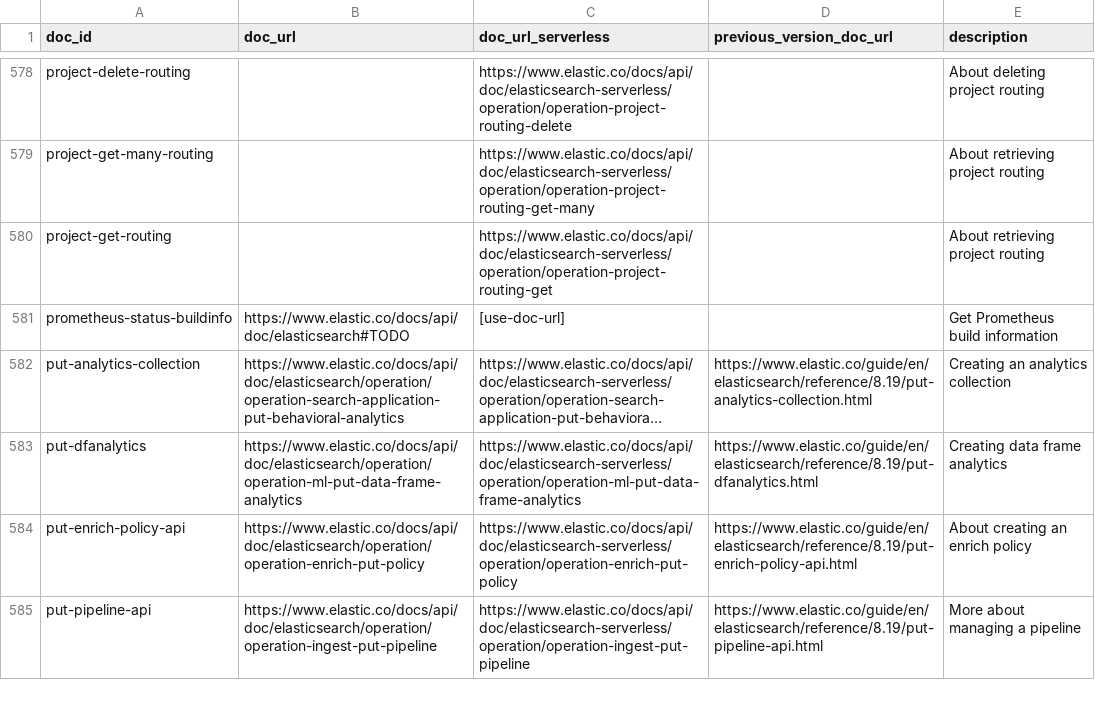
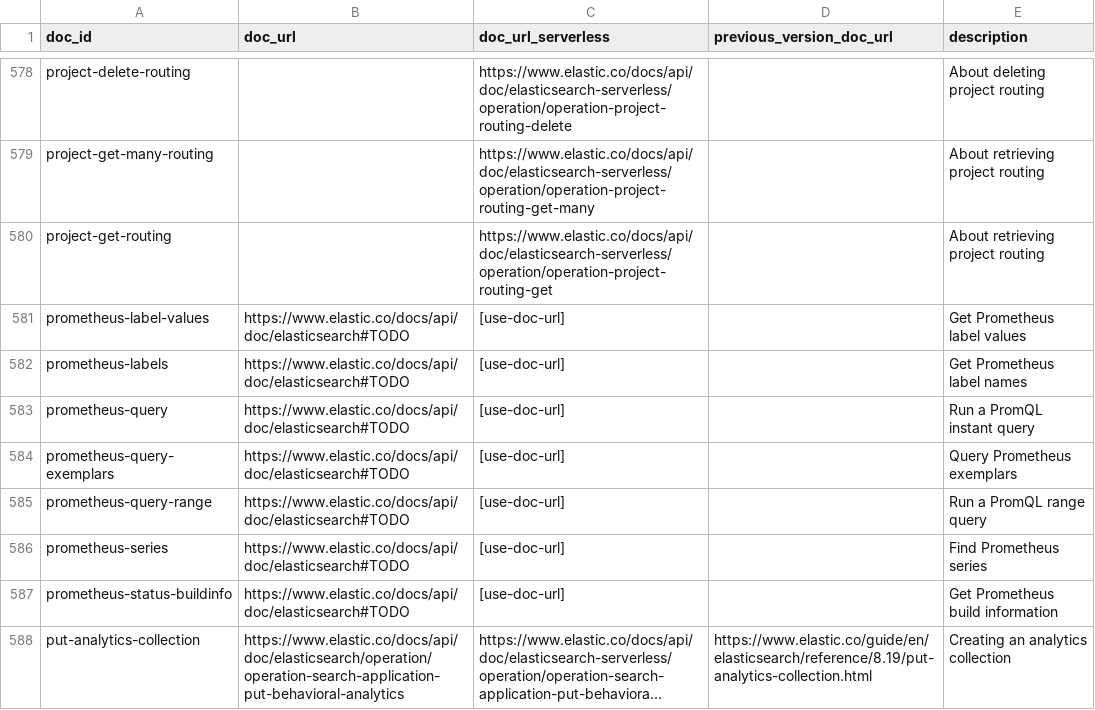
Before and after one commit to elastic/elasticsearch-specification, a CSV file: specification/_doc_ids/table.csv, drawn as a sheet; only a part is shown, gaps mark what is left out; the shorter side is filled out with more unchanged rows; long unchanged cells end in …; the diff names each change by its address in the sheet, - before the commit and + after, or states it on an @@ line.

Commit message:
Add Prometheus query, label and series endpoints (#7062)
* Add Prometheus API specifications

Describe the remaining Prometheus-compatible endpoints under
/_prometheus: query, query_range, labels, label_values, series,
metadata, query_exemplars and remote_write. status_buildinfo was
already specified.

* Drop generated output files

CI regenerates and commits output/ automatically.

* Share QueryResult and split out later endpoints

Move QueryResult to prometheus/_types so query and query_range do
not declare the same type twice. metadata, query_exemplars and
remote_write move to their own PRs because they ship in other
versions or need their own review.

* Add read privilege to Prometheus query APIs

(cherry picked from commit ceb985aa3e6669449a011191a6d7564cfe3f4155)

```diff
--- a/specification/_doc_ids/table.csv
+++ b/specification/_doc_ids/table.csv
+row 581: prometheus-label-values | https://www.elastic.co/docs/api/doc/elasticsearch#TODO | [use-doc-url] |  | Get Prometheus label values
+row 582: prometheus-labels | https://www.elastic.co/docs/api/doc/elasticsearch#TODO | [use-doc-url] |  | Get Prometheus label names
+row 583: prometheus-query | https://www.elastic.co/docs/api/doc/elasticsearch#TODO | [use-doc-url] |  | Run a PromQL instant query
+row 584: prometheus-query-exemplars | https://www.elastic.co/docs/api/doc/elasticsearch#TODO | [use-doc-url] |  | Query Prometheus exemplars
+row 585: prometheus-query-range | https://www.elastic.co/docs/api/doc/elasticsearch#TODO | [use-doc-url] |  | Run a PromQL range query
+row 586: prometheus-series | https://www.elastic.co/docs/api/doc/elasticsearch#TODO | [use-doc-url] |  | Find Prometheus series
```
Also changed, not shown: 22 other files.
